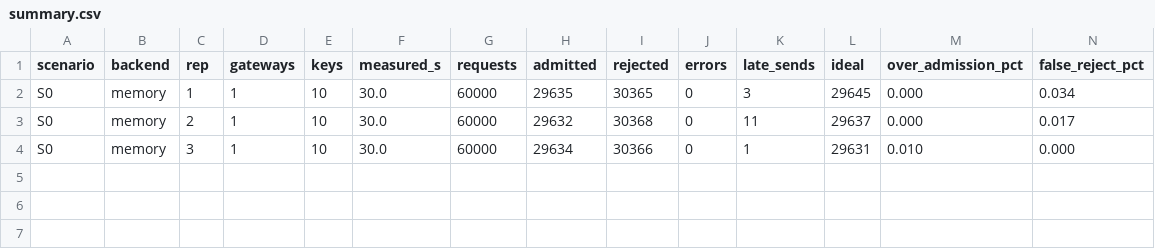
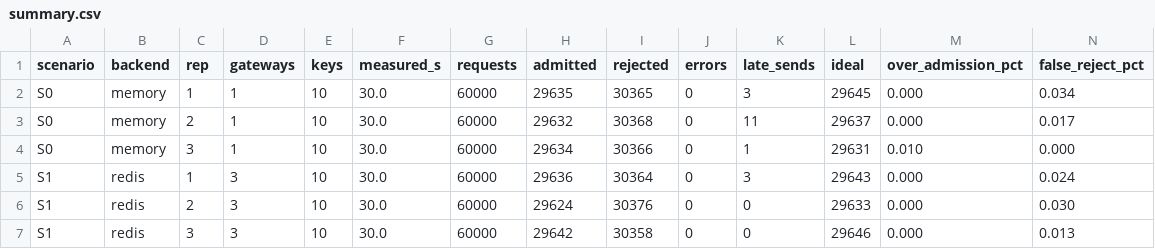
Before and after one commit to agnivesh13/Aegis-Distributed-Limiter, a CSV file: bench/results/summary.csv, drawn as a sheet; only a part is shown; rows hold the shown columns only; the diff names each change by its address in the sheet, - before the commit and + after, or states it on an @@ line.

```diff
--- a/bench/results/summary.csv
+++ b/bench/results/summary.csv
+row 5: S1 | redis | 1 | 3 | 10 | 30.0 | 60000 | 29636 | 30364 | 0 | 3 | 29643 | 0.000 | 0.024
+row 6: S1 | redis | 2 | 3 | 10 | 30.0 | 60000 | 29624 | 30376 | 0 | 0 | 29633 | 0.000 | 0.030
+row 7: S1 | redis | 3 | 3 | 10 | 30.0 | 60000 | 29642 | 30358 | 0 | 0 | 29646 | 0.000 | 0.013
```
Also changed, not shown: 12 other files.
